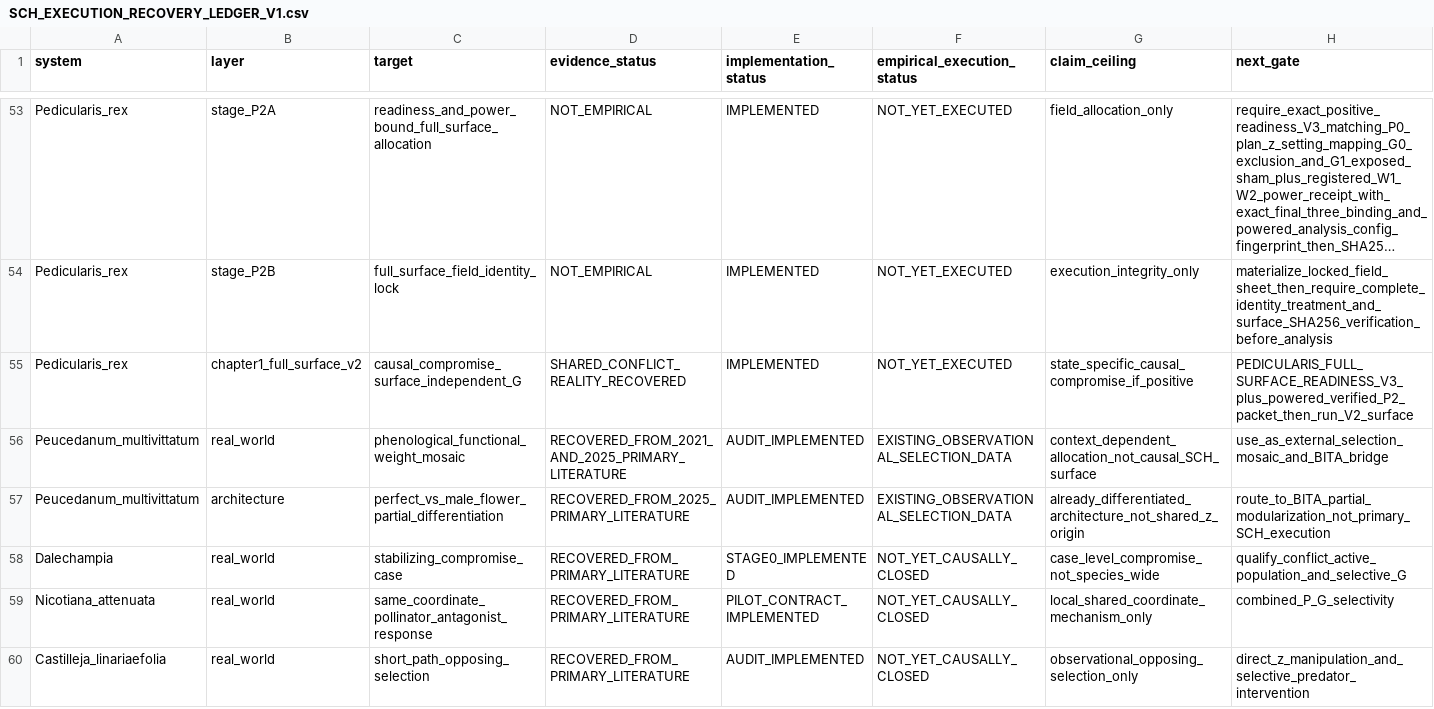
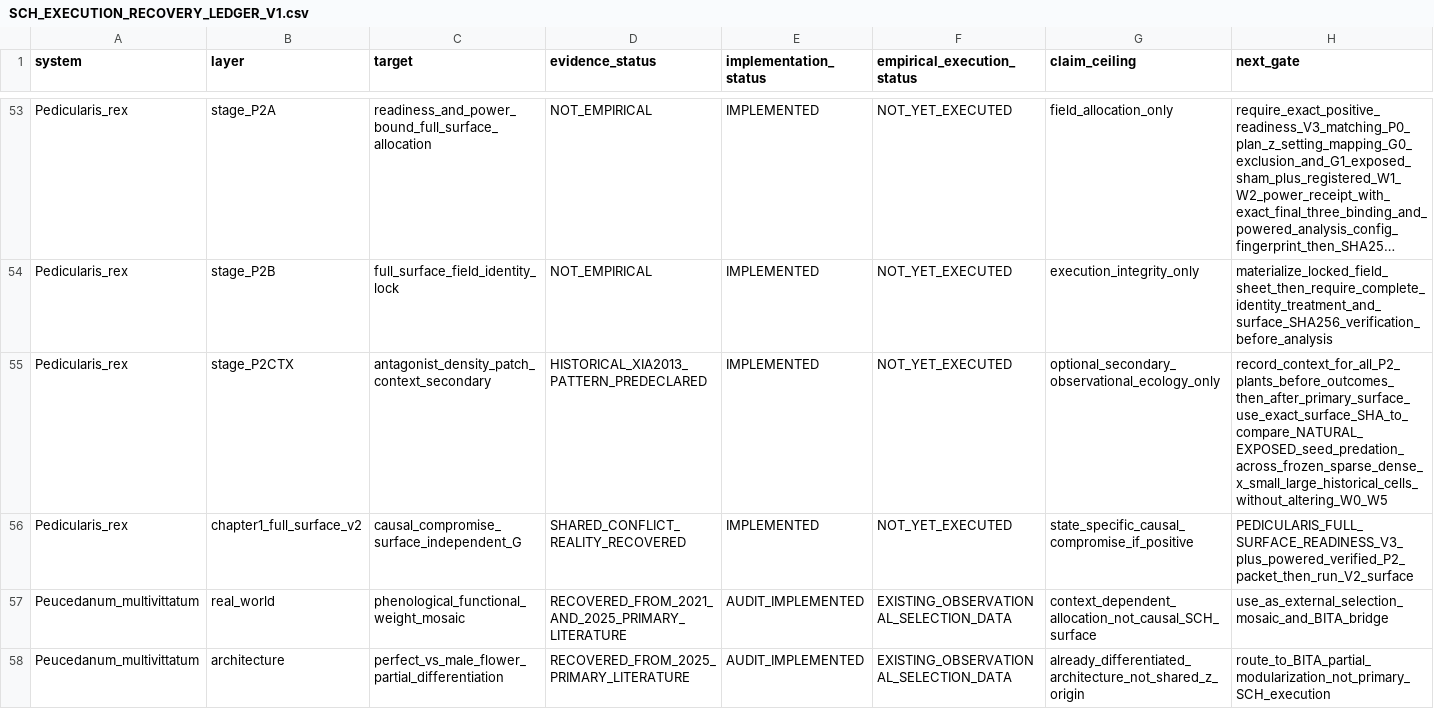
Before and after one commit to zuizui0223/sch, a CSV file: empirical/architecture/SCH_EXECUTION_RECOVERY_LEDGER_V1.csv, drawn as a sheet; only a part is shown, gaps mark what is left out; the shorter side is filled out with more unchanged rows; long unchanged cells end in …; the diff names each change by its address in the sheet, - before the commit and + after, or states it on an @@ line.

Commit message:
Register optional P2 antagonist-context secondary

```diff
--- a/empirical/architecture/SCH_EXECUTION_RECOVERY_LEDGER_V1.csv
+++ b/empirical/architecture/SCH_EXECUTION_RECOVERY_LEDGER_V1.csv
+row 55: Pedicularis_rex | stage_P2CTX | antagonist_density_patch_context_secondary | HISTORICAL_XIA2013_PATTERN_PREDECLARED | IMPLEMENTED | NOT_YET_EXECUTED | optional_secondary_observational_ecology_only | record_context_for_all_P2_plants_before_outcomes_then_after_primary_surface_use_exact_surface_SHA_to_compare_NATURAL_EXPOSED_seed_predation_across_frozen_sparse_dense_x_small_large_historical_cells_without_altering_W0_W5
```
